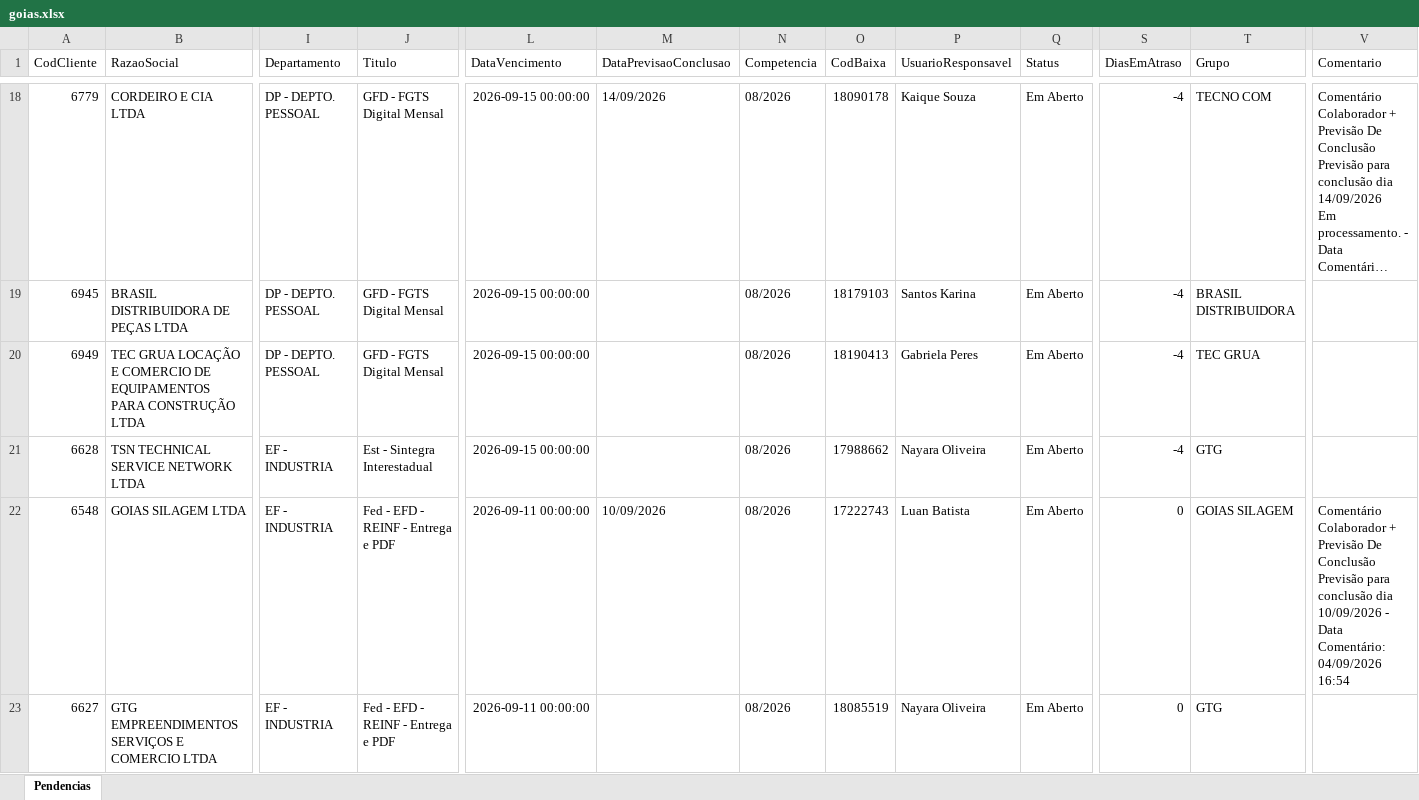
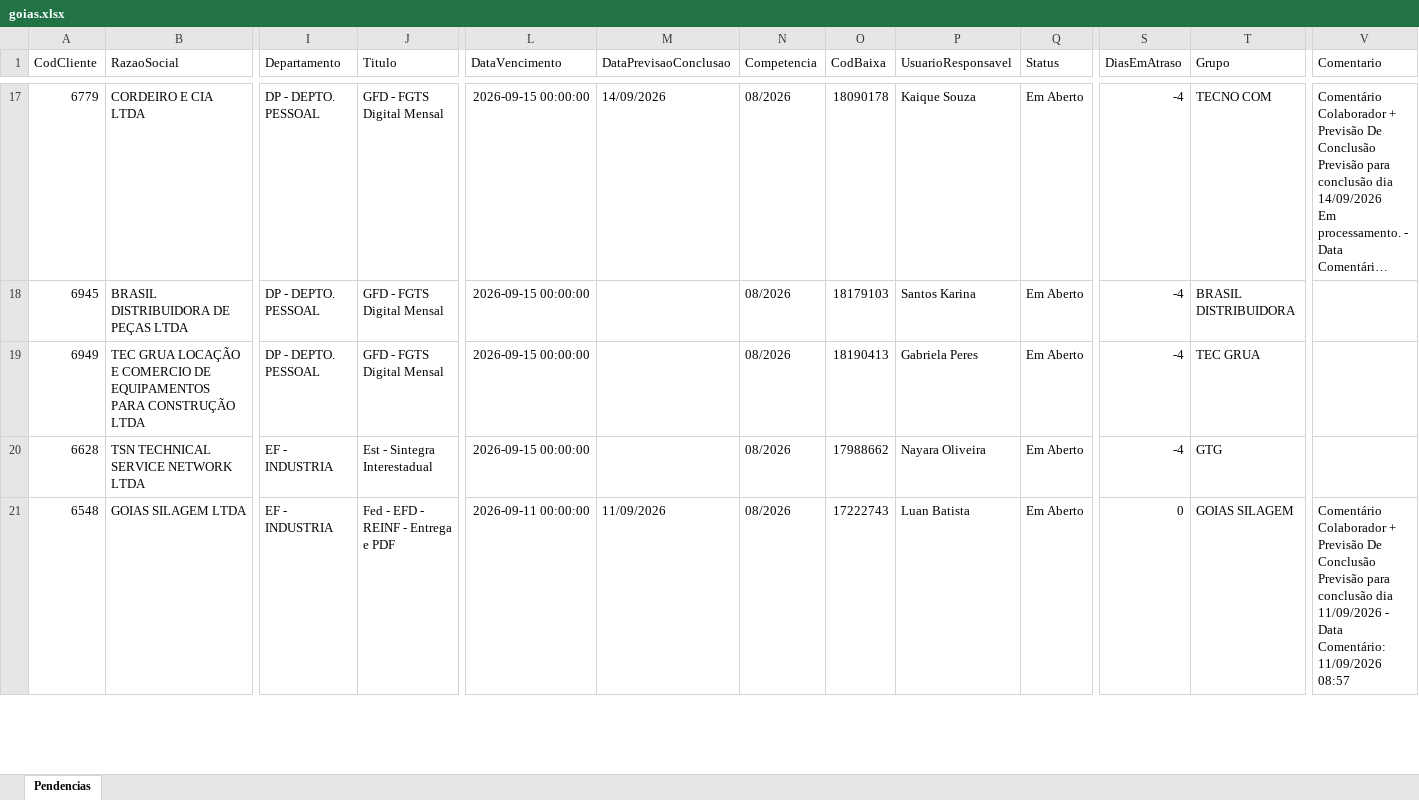
Before and after one commit to Controladoria-MG/Portal-das-tarefas, an Excel workbook: dados/base/goias.xlsx, sheet Pendencias, drawn as a sheet; only a part is shown, gaps mark what is left out; long unchanged cells end in …; values as stored, in another font and other column widths than the file's, no borders; removed rows and columns are numbered as before the commit, all else as after; rows hold the shown columns only; the diff covers the shown part only; the diff names each change by its address in the sheet, - before the commit and + after, or states it on an @@ line.

```diff
--- a/dados/base/goias.xlsx (sheet Pendencias)
+++ b/dados/base/goias.xlsx (sheet Pendencias)
-M21 (DataPrevisaoConclusao): 10/09/2026
+M21 (DataPrevisaoConclusao): 11/09/2026
-V21 (Comentario): …conclusão dia 10/09/2026 - Data Comentário: 04/09/2026 16:54
+V21 (Comentario): …conclusão dia 11/09/2026 - Data Comentário: 11/09/2026 08:57
-row 23: 6627 | GTG EMPREENDIMENTOS SERVIÇOS E COMERCIO LTDA | EF - INDUSTRIA | Fed - EFD - REINF - Entrega e PDF | 2026-09-11 00:00:00 |  | 08/2026 | 18085519 | Nayara Oliveira | Em Aberto | 0 | GTG
```
Also changed, not shown: 6 added rows, 6 removed rows and 2 edited cells elsewhere in this sheet, dados/base/bpo.xlsx, dados/base/mg_express.xlsx, 3 other files.
